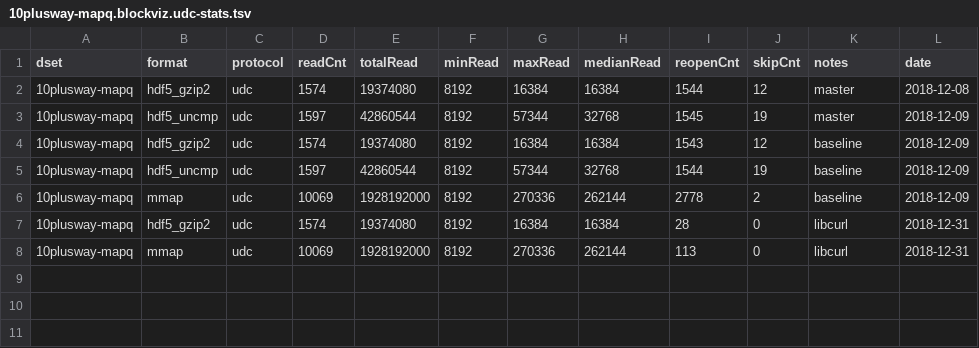
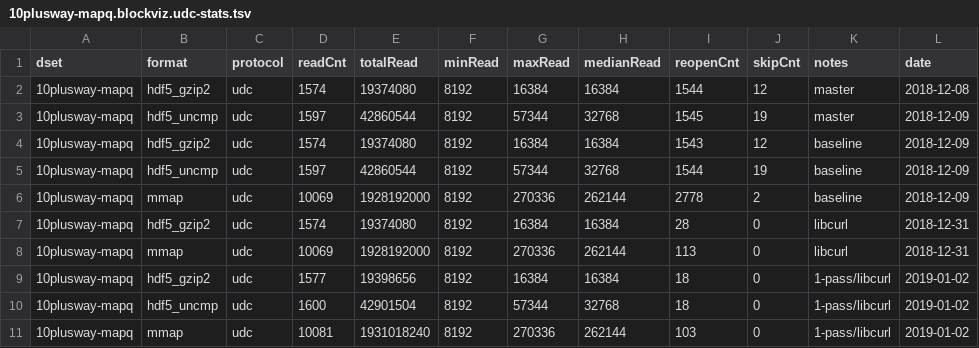
Before and after one commit to diekhans/hal-benchmarks, a TSV file: docs/10plusway-mapq.blockviz.udc-stats.tsv, drawn as a sheet; the diff names each change by its address in the sheet, - before the commit and + after, or states it on an @@ line.

Commit message:
add blockviz 1-pass results

```diff
--- a/docs/10plusway-mapq.blockviz.udc-stats.tsv
+++ b/docs/10plusway-mapq.blockviz.udc-stats.tsv
+row 9: 10plusway-mapq | hdf5_gzip2 | udc | 1577 | 19398656 | 8192 | 16384 | 16384 | 18 | 0 | 1-pass/libcurl | 2019-01-02
+row 10: 10plusway-mapq | hdf5_uncmp | udc | 1600 | 42901504 | 8192 | 57344 | 32768 | 18 | 0 | 1-pass/libcurl | 2019-01-02
+row 11: 10plusway-mapq | mmap | udc | 10081 | 1931018240 | 8192 | 270336 | 262144 | 103 | 0 | 1-pass/libcurl | 2019-01-02
```
Also changed, not shown: docs/10plusway-mapq.blockviz.udc.tsv, 4 other files.
